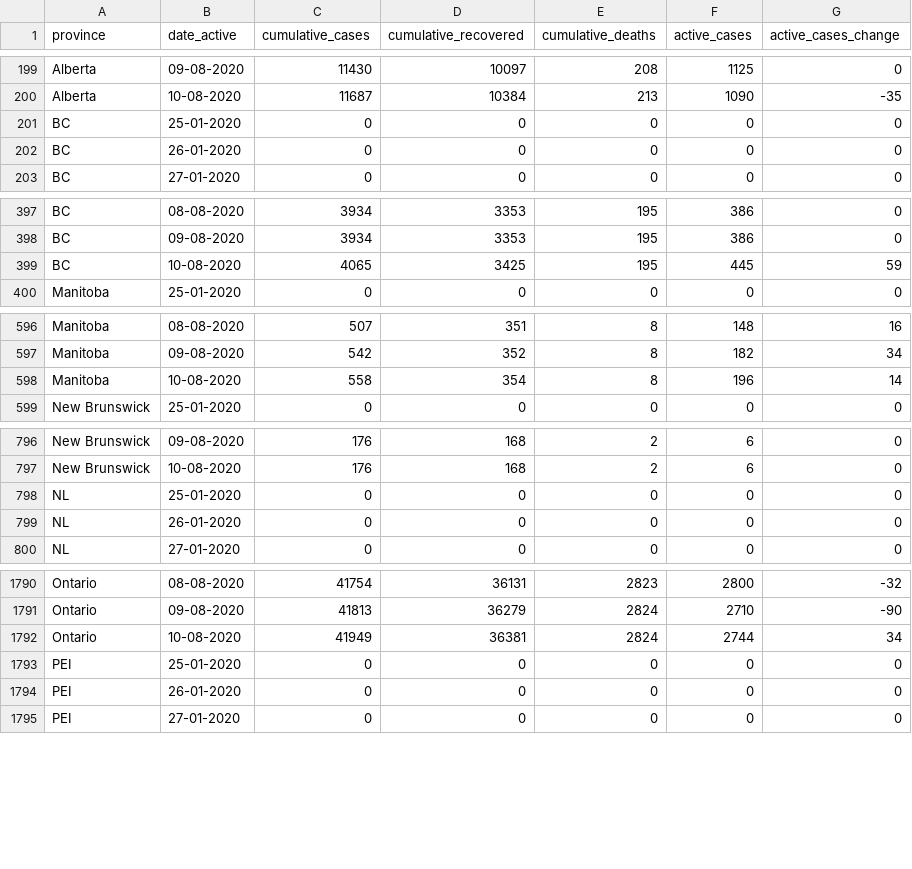
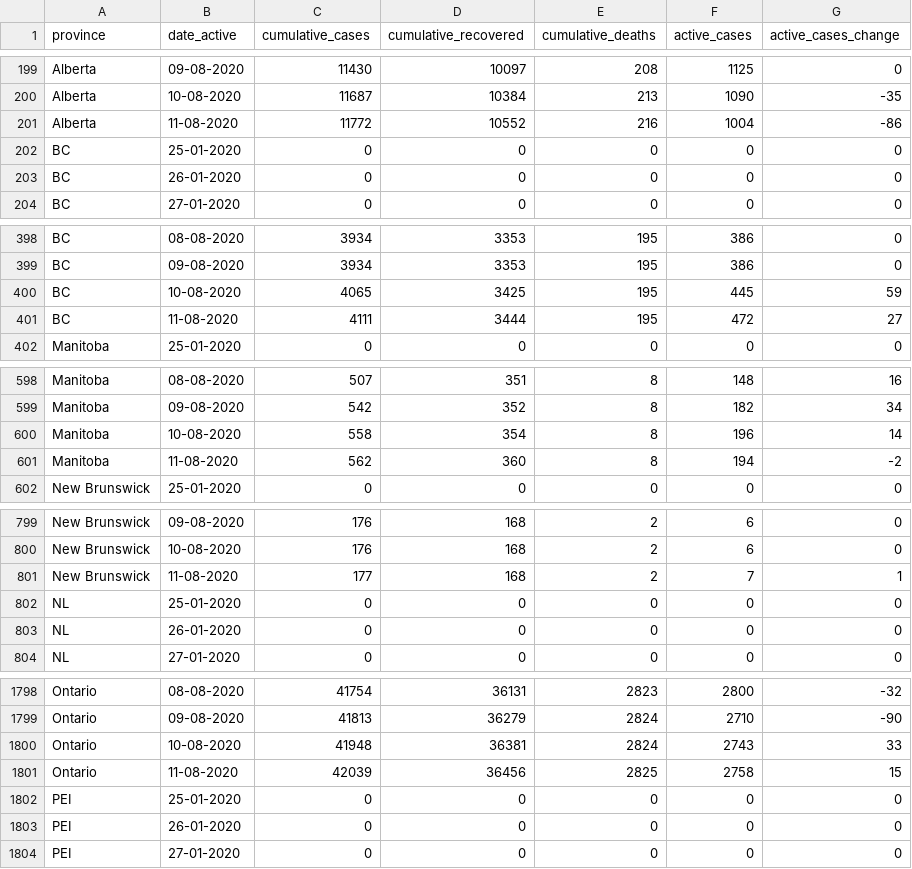
Before and after one commit to ccodwg/Covid19Canada, a CSV file: timeseries_prov/active_timeseries_prov.csv, drawn as a sheet; only a part is shown, gaps mark what is left out; the diff covers the shown part only.

```diff
--- a/timeseries_prov/active_timeseries_prov.csv
+++ b/timeseries_prov/active_timeseries_prov.csv
@@ -200,2 +200,3 @@
 "Alberta","10-08-2020",11687,10384,213,1090,-35
+"Alberta","11-08-2020",11772,10552,216,1004,-86
 "BC","25-01-2020",0,0,0,0,0
@@ -399,2 +400,3 @@
 "BC","10-08-2020",4065,3425,195,445,59
+"BC","11-08-2020",4111,3444,195,472,27
 "Manitoba","25-01-2020",0,0,0,0,0
@@ -598,2 +600,3 @@
 "Manitoba","10-08-2020",558,354,8,196,14
+"Manitoba","11-08-2020",562,360,8,194,-2
 "New Brunswick","25-01-2020",0,0,0,0,0
@@ -797,2 +800,3 @@
 "New Brunswick","10-08-2020",176,168,2,6,0
+"New Brunswick","11-08-2020",177,168,2,7,1
 "NL","25-01-2020",0,0,0,0,0
@@ -1791,3 +1799,4 @@
 "Ontario","09-08-2020",41813,36279,2824,2710,-90
-"Ontario","10-08-2020",41949,36381,2824,2744,34
+"Ontario","10-08-2020",41948,36381,2824,2743,33
+"Ontario","11-08-2020",42039,36456,2825,2758,15
 "PEI","25-01-2020",0,0,0,0,0
```
Also changed, not shown: 9 added rows elsewhere in this file, testing_cumulative.csv, timeseries_hr/cases_timeseries_hr.csv, 13 other files.
